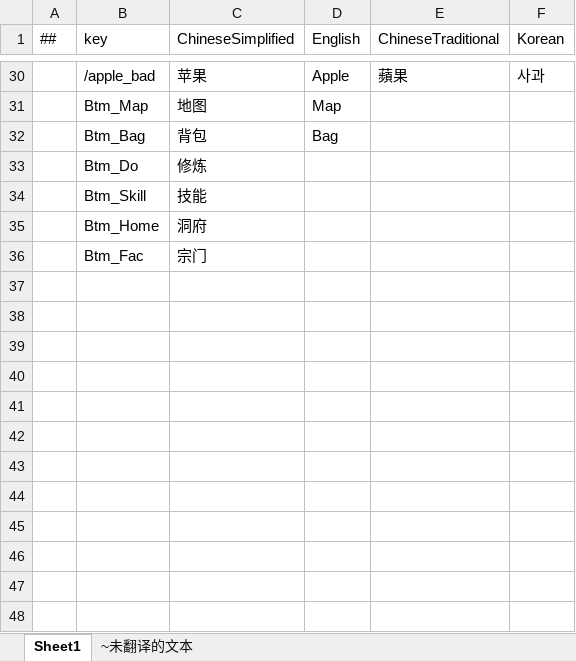
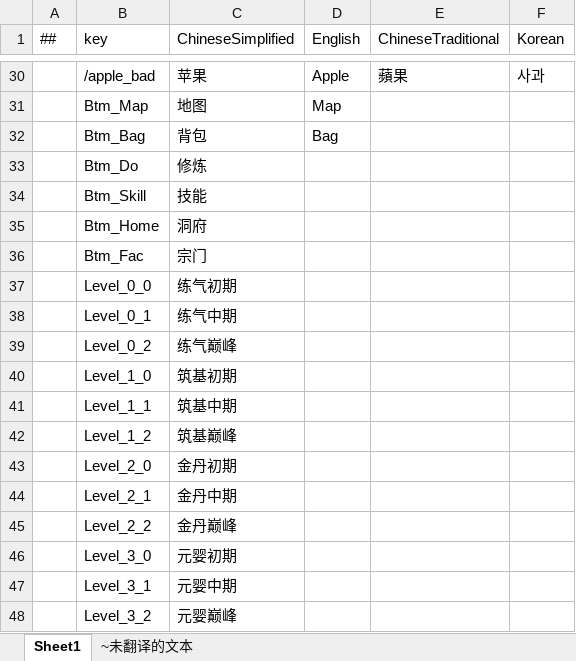
Before and after one commit to a38782615/GameDevelopmentKit, an Excel workbook: Design/Excel/Localization.xlsx, sheet Sheet1, drawn as a sheet; only a part is shown, gaps mark what is left out; values as stored, in another font and other column widths than the file's, no borders; the diff names each change by its address in the sheet, - before the commit and + after, or states it on an @@ line.

```diff
--- a/Design/Excel/Localization.xlsx (sheet Sheet1)
+++ b/Design/Excel/Localization.xlsx (sheet Sheet1)
+row 37:  | Level_0_0 | 练气初期
+row 38:  | Level_0_1 | 练气中期
+row 39:  | Level_0_2 | 练气巅峰
+row 40:  | Level_1_0 | 筑基初期
+row 41:  | Level_1_1 | 筑基中期
+row 42:  | Level_1_2 | 筑基巅峰
+row 43:  | Level_2_0 | 金丹初期
+row 44:  | Level_2_1 | 金丹中期
+row 45:  | Level_2_2 | 金丹巅峰
+row 46:  | Level_3_0 | 元婴初期
+row 47:  | Level_3_1 | 元婴中期
+row 48:  | Level_3_2 | 元婴巅峰
```
Also changed, not shown: 22 other files.
